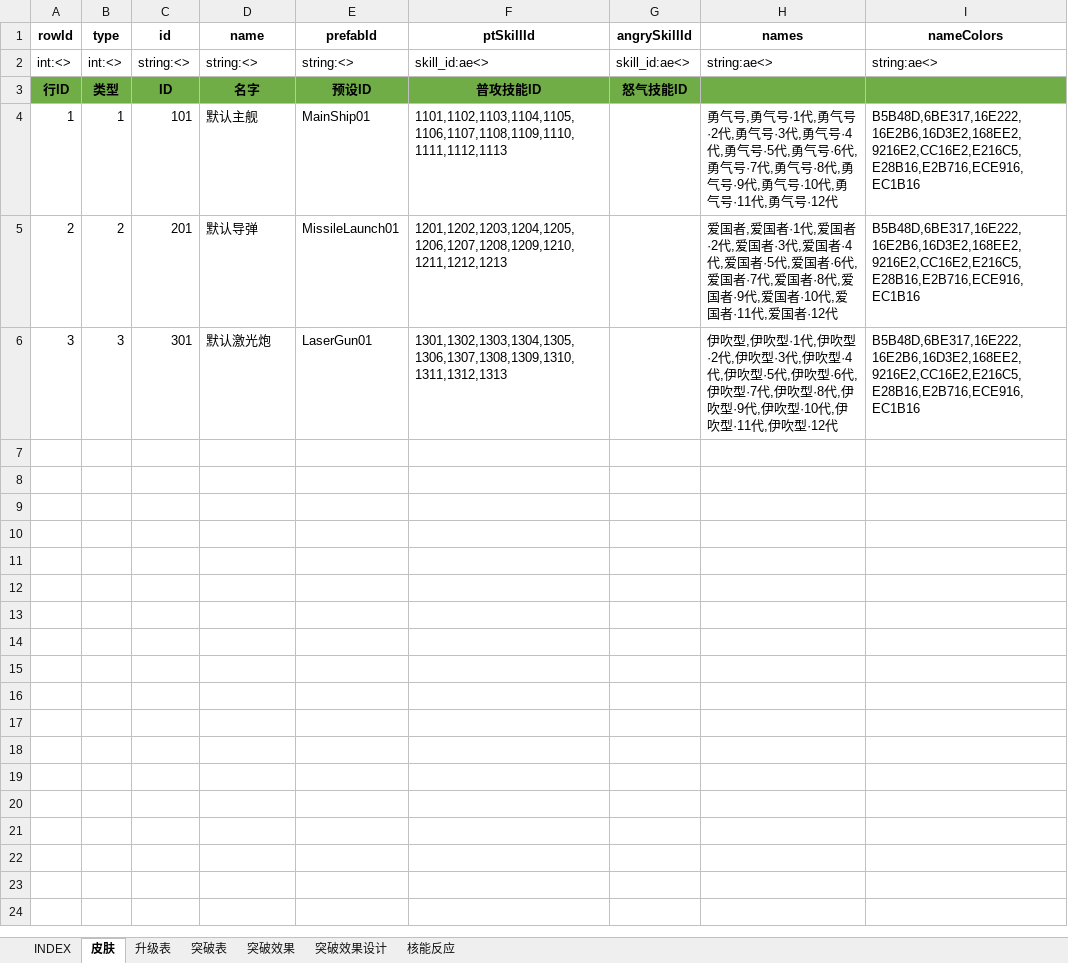
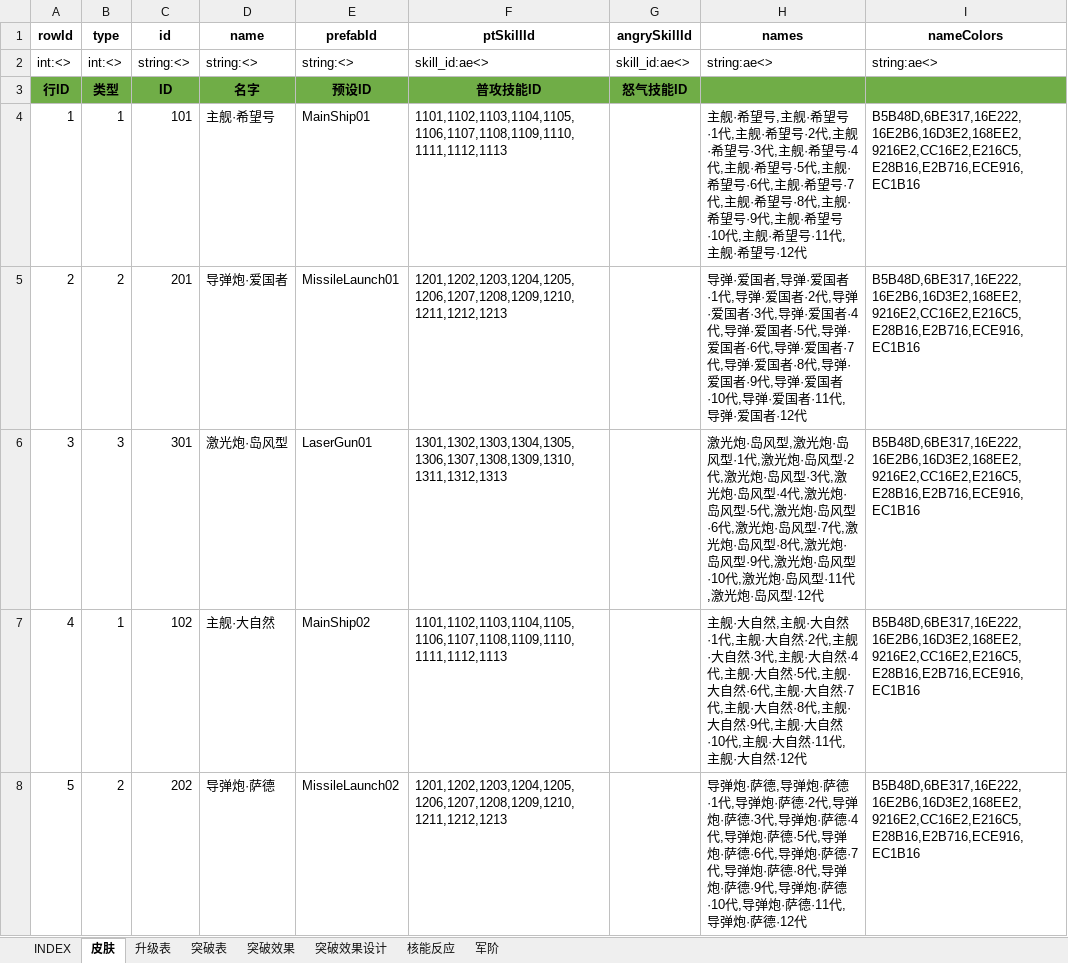
Before and after one commit to hataksumo/UIDesigner, an Excel workbook: Excel/lvup.战机养成.xlsx, sheet 皮肤, drawn as a sheet; only a part is shown; values as stored, in another font and other column widths than the file's, no borders; the diff covers the shown part only; the diff names each change by its address in the sheet, - before the commit and + after, or states it on an @@ line.

```diff
--- a/Excel/lvup.战机养成.xlsx (sheet 皮肤)
+++ b/Excel/lvup.战机养成.xlsx (sheet 皮肤)
+sheet tab: 军阶
-D4 (name): 默认主舰
+D4 (name): 主舰·希望号
-H4 (names): 勇气号,勇气号·1代,勇气号·2代,勇气号·3代,勇气号·4代,勇气号·5代,勇气号·6代,勇气号·7代,勇气号·8代,勇气号·9代,勇气号·10代,勇气号·11代,勇气号·12代
+H4 (names): 主舰·希望号,主舰·希望号·1代,主舰·希望号·2代,主舰·希望号·3代,主舰·希望号·4代,主舰·希望号·5代,主舰·希望号·6代,主舰·希望号·7代,主舰·希望号·8代,主舰·希望号·9代,主舰·希望号·10代,主舰·希望号·11代,主舰·希望号·12代
-D5 (name): 默认导弹
+D5 (name): 导弹炮·爱国者
-H5 (names): 爱国者,爱国者·1代,爱国者·2代,爱国者·3代,爱国者·4代,爱国者·5代,爱国者·6代,爱国者·7代,爱国者·8代,爱国者·9代,爱国者·10代,爱国者·11代,爱国者·12…
+H5 (names): 导弹·爱国者,导弹·爱国者·1代,导弹·爱国者·2代,导弹·爱国者·3代,导弹·爱国者·4代,导弹·爱国者·5代,导弹·爱国者·6代,导弹·爱国者·7代,导弹·爱国者·8代,导弹·爱国者·9代,导弹·爱国者·10代,导弹·爱国者·11代,导弹·爱国者·12…
-D6 (name): 默认激光炮
+D6 (name): 激光炮·岛风型
-H6 (names): 伊吹型,伊吹型·1代,伊吹型·2代,伊吹型·3代,伊吹型·4代,伊吹型·5代,伊吹型·6代,伊吹型·7代,伊吹型·8代,伊吹型·9代,伊吹型·10代,伊吹型·11代,伊吹型·12代
+H6 (names): 激光炮·岛风型,激光炮·岛风型·1代,激光炮·岛风型·2代,激光炮·岛风型·3代,激光炮·岛风型·4代,激光炮·岛风型·5代,激光炮·岛风型·6代,激光炮·岛风型·7代,激光炮·岛风型·8代,激光炮·岛风型·9代,激光炮·岛风型·10代,激光炮·岛风型·11代,激光炮·岛风型·12代
+row 7: 4 | 1 | 102 | 主舰·大自然 | MainShip02 | 1101,1102,1103,1104,1105,1106,1107,1108,1109,1110,1111,1112,1113 |  | 主舰·大自然,主舰·大自然·1代,主舰·大自然·2代,主舰·大自然·3代,主舰·大自然·4代,主舰·大自然·5代,主舰·大自然·6代,主舰·大自然·7代,主舰·大自然·8代,主舰·大自然·9代,主舰·大自然·10代,主舰·大自然·11代,主舰·大自然·12代 | B5B48D,6BE317,16E222,16E2B6,16D3E2,168EE2,9216E2,CC16E2,E216C5,E28B16,E2B716,ECE916,EC1B16
+row 8: 5 | 2 | 202 | 导弹炮·萨德 | MissileLaunch02 | 1201,1202,1203,1204,1205,1206,1207,1208,1209,1210,1211,1212,1213 |  | 导弹炮·萨德,导弹炮·萨德·1代,导弹炮·萨德·2代,导弹炮·萨德·3代,导弹炮·萨德·4代,导弹炮·萨德·5代,导弹炮·萨德·6代,导弹炮·萨德·7代,导弹炮·萨德·8代,导弹炮·萨德·9代,导弹炮·萨德·10代,导弹炮·萨德·11代,导弹炮·萨德·12代 | B5B48D,6BE317,16E222,16E2B6,16D3E2,168EE2,9216E2,CC16E2,E216C5,E28B16,E2B716,ECE916,EC1B16
```
Also changed, not shown: 4 added rows elsewhere in this sheet, Excel/achv.成就.xlsx, Excel/chip.晶片.xlsx.
